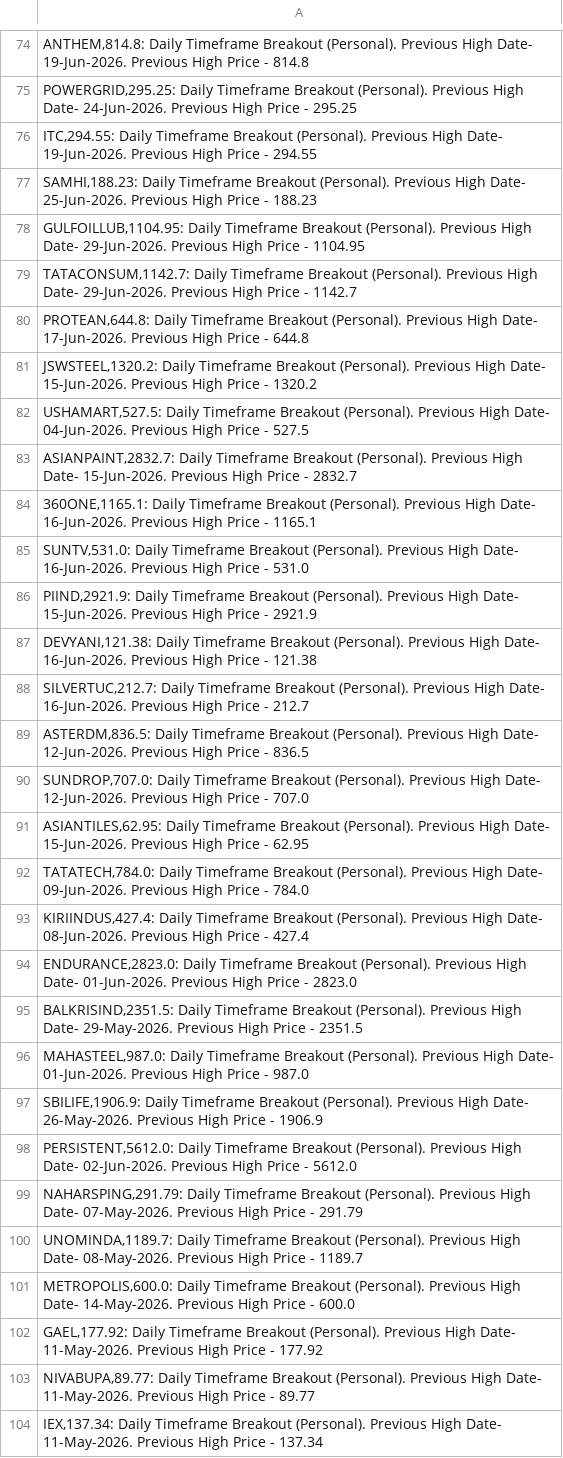
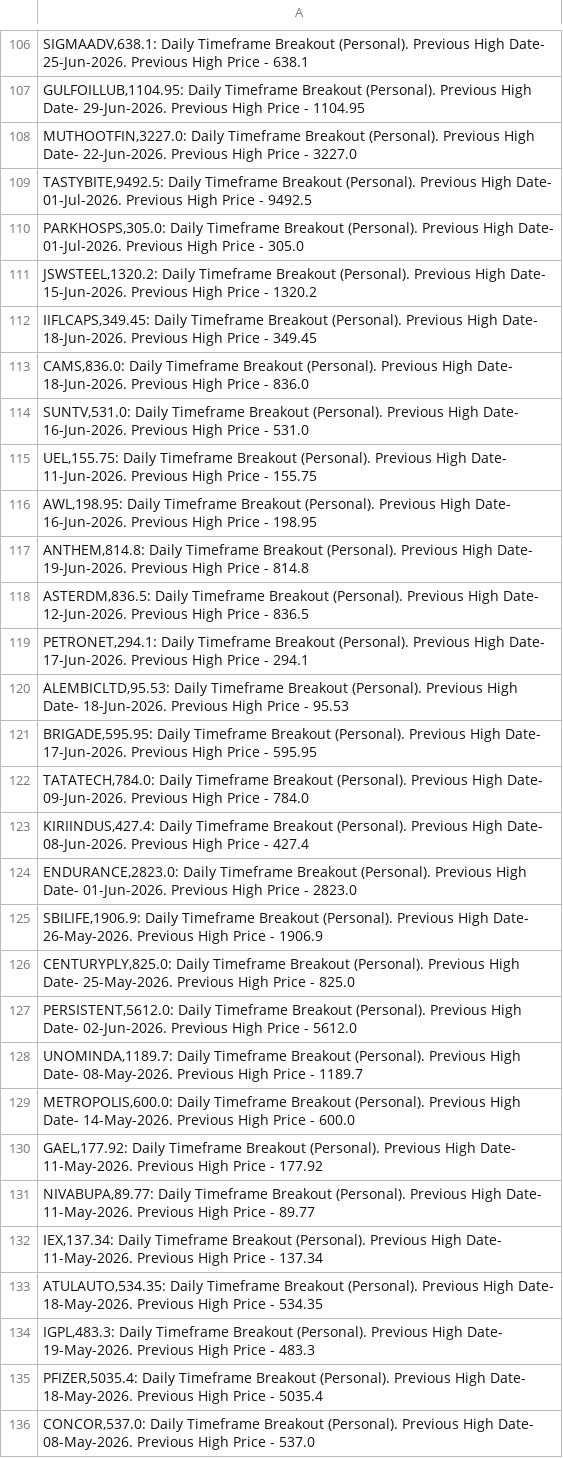
Before and after one commit to vibats/Daily_Notification_Data, a CSV file: Email_Notification_Data/Daily_Timeframe_Breakout_Personal.csv, drawn as a sheet; only a part is shown, gaps mark what is left out; the shorter side is filled out with more unchanged rows; the diff covers the shown part only.

```diff
--- a/Email_Notification_Data/Daily_Timeframe_Breakout_Personal.csv
+++ b/Email_Notification_Data/Daily_Timeframe_Breakout_Personal.csv
@@ -74,19 +106,17 @@
+"SIGMAADV,638.1: Daily Timeframe Breakout (Personal). Previous High Date- 25-Jun-2026. Previous High Price - 638.1"
+"GULFOILLUB,1104.95: Daily Timeframe Breakout (Personal). Previous High Date- 29-Jun-2026. Previous High Price - 1104.95"
+"MUTHOOTFIN,3227.0: Daily Timeframe Breakout (Personal). Previous High Date- 22-Jun-2026. Previous High Price - 3227.0"
+"TASTYBITE,9492.5: Daily Timeframe Breakout (Personal). Previous High Date- 01-Jul-2026. Previous High Price - 9492.5"
+"PARKHOSPS,305.0: Daily Timeframe Breakout (Personal). Previous High Date- 01-Jul-2026. Previous High Price - 305.0"
+"JSWSTEEL,1320.2: Daily Timeframe Breakout (Personal). Previous High Date- 15-Jun-2026. Previous High Price - 1320.2"
+"IIFLCAPS,349.45: Daily Timeframe Breakout (Personal). Previous High Date- 18-Jun-2026. Previous High Price - 349.45"
+"CAMS,836.0: Daily Timeframe Breakout (Personal). Previous High Date- 18-Jun-2026. Previous High Price - 836.0"
+"SUNTV,531.0: Daily Timeframe Breakout (Personal). Previous High Date- 16-Jun-2026. Previous High Price - 531.0"
+"UEL,155.75: Daily Timeframe Breakout (Personal). Previous High Date- 11-Jun-2026. Previous High Price - 155.75"
+"AWL,198.95: Daily Timeframe Breakout (Personal). Previous High Date- 16-Jun-2026. Previous High Price - 198.95"
 "ANTHEM,814.8: Daily Timeframe Breakout (Personal). Previous High Date- 19-Jun-2026. Previous High Price - 814.8"
-"POWERGRID,295.25: Daily Timeframe Breakout (Personal). Previous High Date- 24-Jun-2026. Previous High Price - 295.25"
-"ITC,294.55: Daily Timeframe Breakout (Personal). Previous High Date- 19-Jun-2026. Previous High Price - 294.55"
-"SAMHI,188.23: Daily Timeframe Breakout (Personal). Previous High Date- 25-Jun-2026. Previous High Price - 188.23"
-"GULFOILLUB,1104.95: Daily Timeframe Breakout (Personal). Previous High Date- 29-Jun-2026. Previous High Price - 1104.95"
-"TATACONSUM,1142.7: Daily Timeframe Breakout (Personal). Previous High Date- 29-Jun-2026. Previous High Price - 1142.7"
-"PROTEAN,644.8: Daily Timeframe Breakout (Personal). Previous High Date- 17-Jun-2026. Previous High Price - 644.8"
-"JSWSTEEL,1320.2: Daily Timeframe Breakout (Personal). Previous High Date- 15-Jun-2026. Previous High Price - 1320.2"
-"USHAMART,527.5: Daily Timeframe Breakout (Personal). Previous High Date- 04-Jun-2026. Previous High Price - 527.5"
-"ASIANPAINT,2832.7: Daily Timeframe Breakout (Personal). Previous High Date- 15-Jun-2026. Previous High Price - 2832.7"
-"360ONE,1165.1: Daily Timeframe Breakout (Personal). Previous High Date- 16-Jun-2026. Previous High Price - 1165.1"
-"SUNTV,531.0: Daily Timeframe Breakout (Personal). Previous High Date- 16-Jun-2026. Previous High Price - 531.0"
-"PIIND,2921.9: Daily Timeframe Breakout (Personal). Previous High Date- 15-Jun-2026. Previous High Price - 2921.9"
-"DEVYANI,121.38: Daily Timeframe Breakout (Personal). Previous High Date- 16-Jun-2026. Previous High Price - 121.38"
-"SILVERTUC,212.7: Daily Timeframe Breakout (Personal). Previous High Date- 16-Jun-2026. Previous High Price - 212.7"
 "ASTERDM,836.5: Daily Timeframe Breakout (Personal). Previous High Date- 12-Jun-2026. Previous High Price - 836.5"
-"SUNDROP,707.0: Daily Timeframe Breakout (Personal). Previous High Date- 12-Jun-2026. Previous High Price - 707.0"
-"ASIANTILES,62.95: Daily Timeframe Breakout (Personal). Previous High Date- 15-Jun-2026. Previous High Price - 62.95"
+"PETRONET,294.1: Daily Timeframe Breakout (Personal). Previous High Date- 17-Jun-2026. Previous High Price - 294.1"
+"ALEMBICLTD,95.53: Daily Timeframe Breakout (Personal). Previous High Date- 18-Jun-2026. Previous High Price - 95.53"
+"BRIGADE,595.95: Daily Timeframe Breakout (Personal). Previous High Date- 17-Jun-2026. Previous High Price - 595.95"
 "TATATECH,784.0: Daily Timeframe Breakout (Personal). Previous High Date- 09-Jun-2026. Previous High Price - 784.0"
@@ -94,7 +124,5 @@
 "ENDURANCE,2823.0: Daily Timeframe Breakout (Personal). Previous High Date- 01-Jun-2026. Previous High Price - 2823.0"
-"BALKRISIND,2351.5: Daily Timeframe Breakout (Personal). Previous High Date- 29-May-2026. Previous High Price - 2351.5"
-"MAHASTEEL,987.0: Daily Timeframe Breakout (Personal). Previous High Date- 01-Jun-2026. Previous High Price - 987.0"
 "SBILIFE,1906.9: Daily Timeframe Breakout (Personal). Previous High Date- 26-May-2026. Previous High Price - 1906.9"
+"CENTURYPLY,825.0: Daily Timeframe Breakout (Personal). Previous High Date- 25-May-2026. Previous High Price - 825.0"
 "PERSISTENT,5612.0: Daily Timeframe Breakout (Personal). Previous High Date- 02-Jun-2026. Previous High Price - 5612.0"
-"NAHARSPING,291.79: Daily Timeframe Breakout (Personal). Previous High Date- 07-May-2026. Previous High Price - 291.79"
 "UNOMINDA,1189.7: Daily Timeframe Breakout (Personal). Previous High Date- 08-May-2026. Previous High Price - 1189.7"
```
Also changed, not shown: 42 added rows, 15 removed rows, 3 moved rows and 18 edited cells elsewhere in this file, Email_Notification_Data/Daily_TimeFrame_Horizontal_Support.csv, Email_Notification_Data/Daily_TimeFrame_Horizontal_Support_30_Days.csv, 1 other file.
